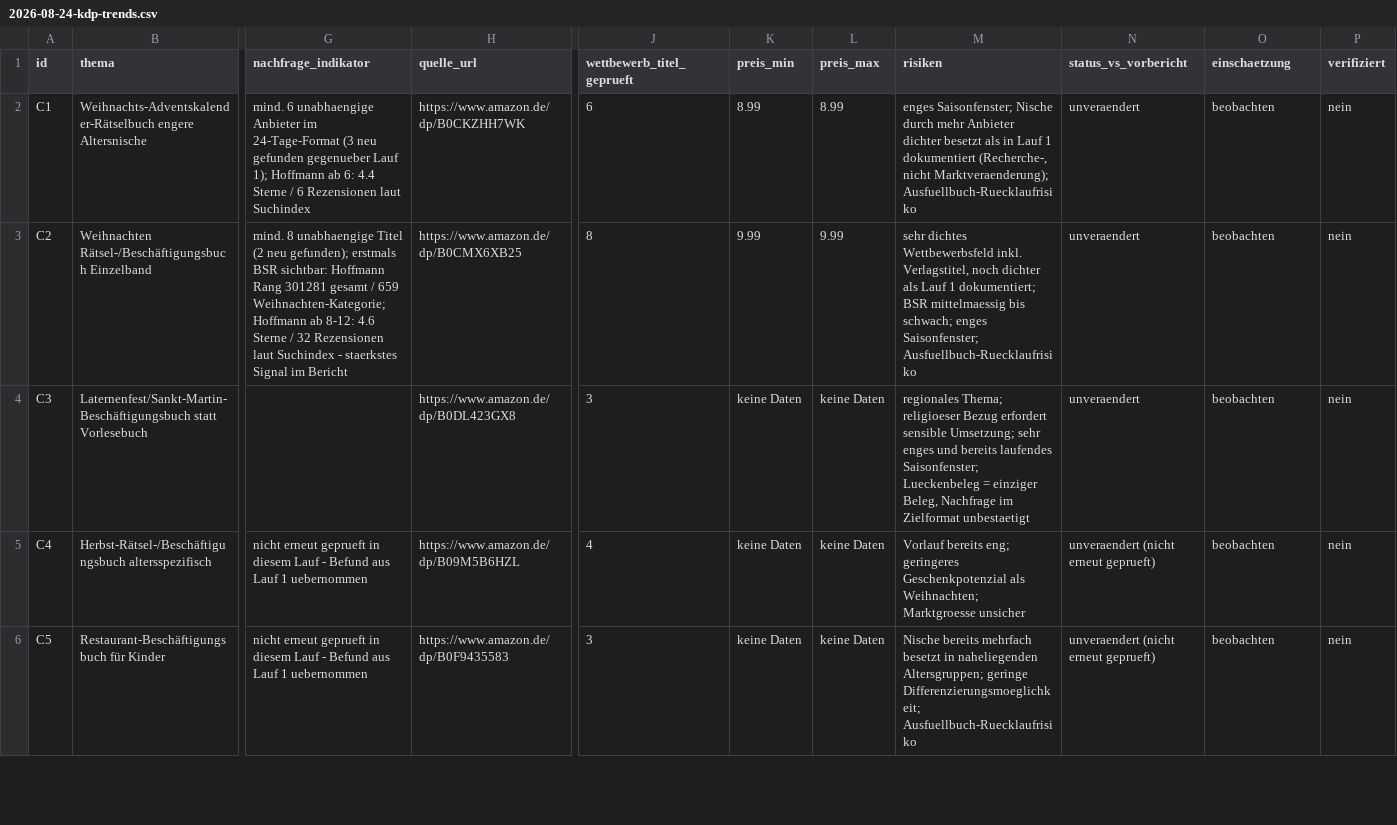
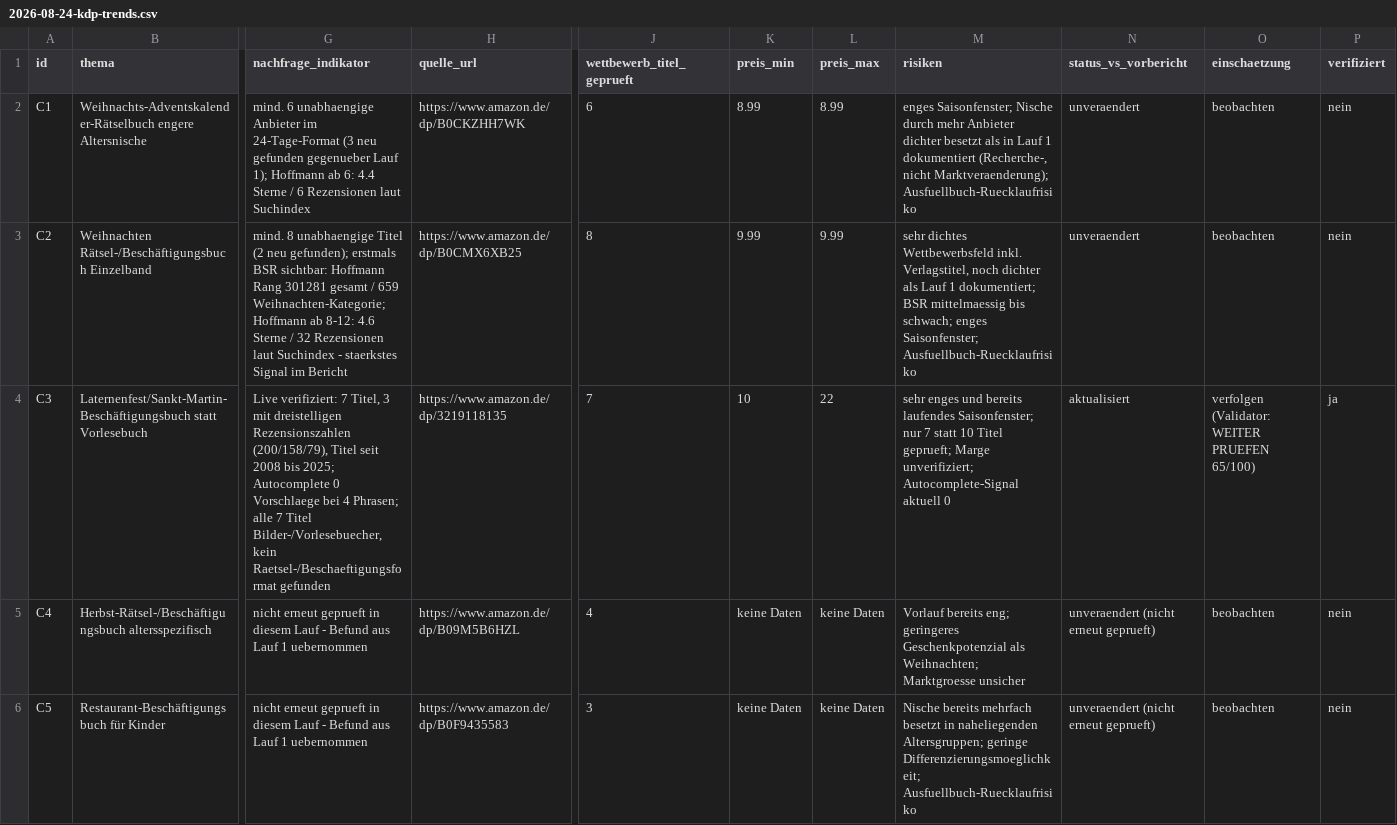
Before and after one commit to carcura-ai/amazon-KDP, a CSV file: amazon-kdp-business/reports/trends/2026-08-24-kdp-trends.csv, drawn as a sheet; only a part is shown, gaps mark what is left out; the diff names each change by its address in the sheet, - before the commit and + after, or states it on an @@ line.

Commit message:
C3 Live-Verifizierung ausgewertet: Scorecard 65/100 (WEITER PRUEFEN)
- Live-Daten mit Playwright/Chromium (sichtbar, lokal) fuer C3 erhoben: 7 Wettbewerbstitel
- Opportunity-Scorecard erstellt: 65/100 -> WEITER PRUEFEN, Schwelle 70 fuer Stufe 3 knapp verfehlt
- Trendbericht und CSV fuer C3 mit Live-Daten aktualisiert (verifiziert: ja)
- status.md und protokoll.md fortgeschrieben

```diff
--- a/amazon-kdp-business/reports/trends/2026-08-24-kdp-trends.csv
+++ b/amazon-kdp-business/reports/trends/2026-08-24-kdp-trends.csv
-G4 (nachfrage_indikator): (empty)
+G4 (nachfrage_indikator): Live verifiziert: 7 Titel, 3 mit dreistelligen Rezensionszahlen (200/158/79), Titel seit 2008 bis 2025; Autocomplete 0 Vorschlaege bei 4 Phrasen; alle 7 Titel Bilder-/Vorlesebuecher, kein Raetsel-/Beschaeftigungsformat gefunden
-H4 (quelle_url): https://www.amazon.de/dp/B0DL423GX8
+H4 (quelle_url): https://www.amazon.de/dp/3219118135
-J4 (wettbewerb_titel_geprueft): 3
+J4 (wettbewerb_titel_geprueft): 7
-K4 (preis_min): keine Daten
+K4 (preis_min): 10
-L4 (preis_max): keine Daten
+L4 (preis_max): 22
-M4 (risiken): regionales Thema; religioeser Bezug erfordert sensible Umsetzung; sehr enges und bereits laufendes Saisonfenster; Lueckenbeleg = einziger Beleg, Nachfrage im Zielformat unbestaetigt
+M4 (risiken): sehr enges und bereits laufendes Saisonfenster; nur 7 statt 10 Titel geprueft; Marge unverifiziert; Autocomplete-Signal aktuell 0
-N4 (status_vs_vorbericht): unveraendert
+N4 (status_vs_vorbericht): aktualisiert
-O4 (einschaetzung): beobachten
+O4 (einschaetzung): verfolgen (Validator: WEITER PRUEFEN 65/100)
-P4 (verifiziert): nein
+P4 (verifiziert): ja
```
Also changed, not shown: 7 other files.
